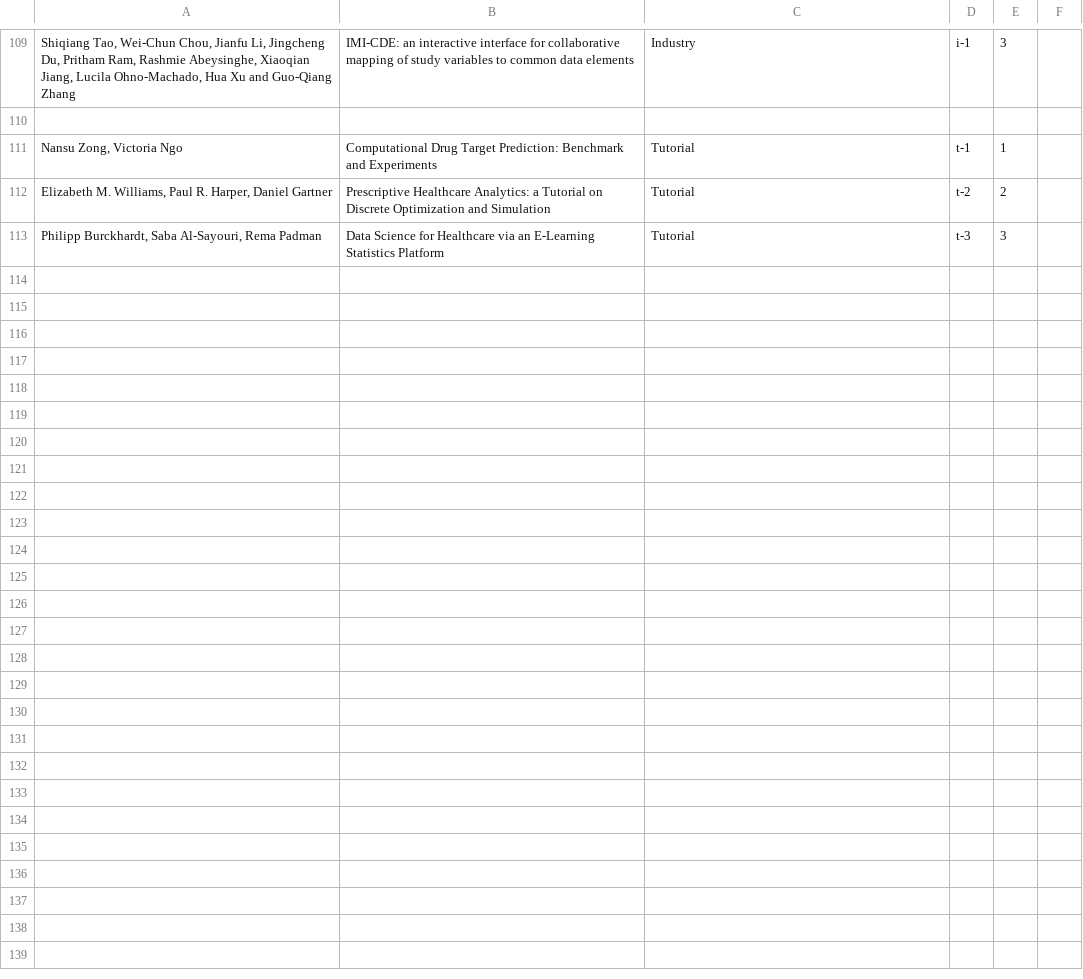
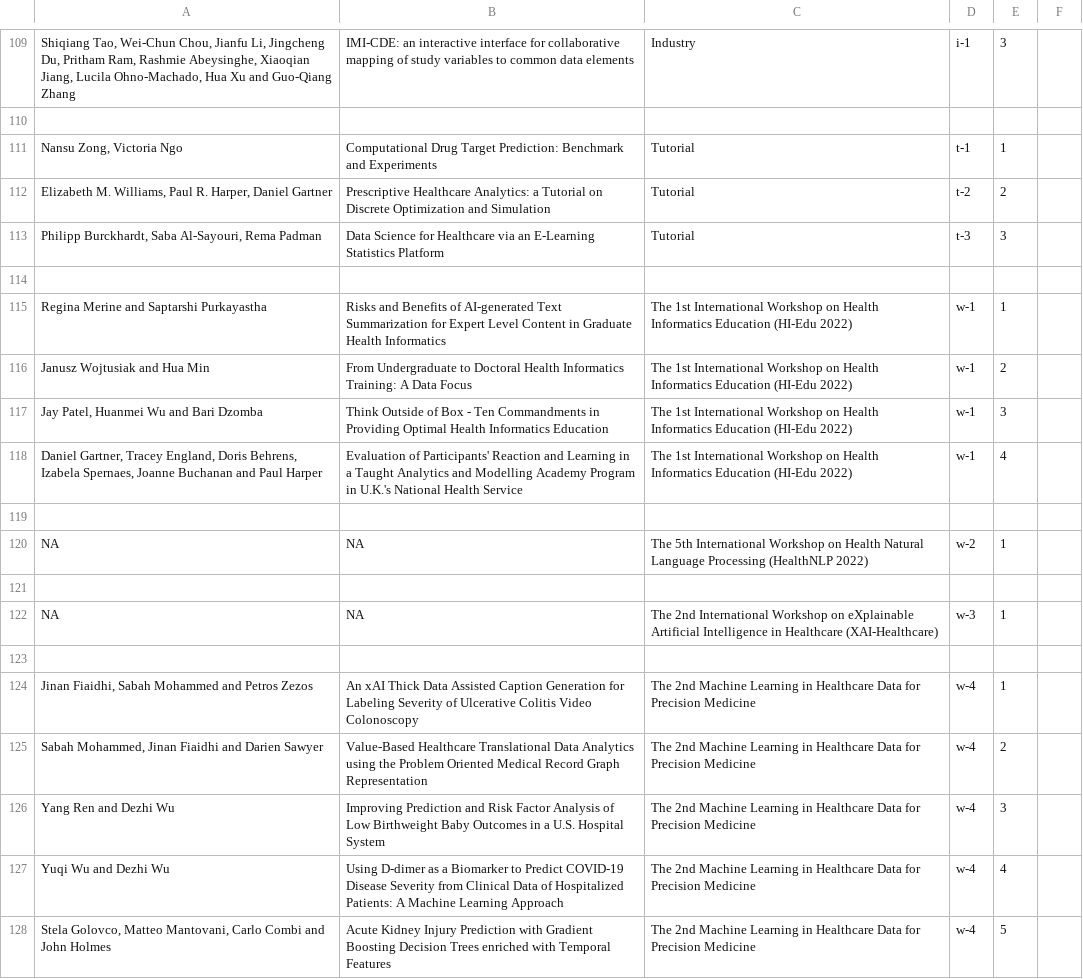
Before and after one commit to ieeeichi2024/ieeeichi2024.github.io, a CSV file: presentations.csv, drawn as a sheet; only a part is shown, gaps mark what is left out; the diff names each change by its address in the sheet, - before the commit and + after, or states it on an @@ line.

```diff
--- a/presentations.csv
+++ b/presentations.csv
+row 114: (empty)
+row 115: Regina Merine and Saptarshi Purkayastha | Risks and Benefits of AI-generated Text Summarization for Expert Level Content in Graduate Health Informatics | The 1st International Workshop on Health Informatics Education (HI-Edu 2022) | w-1 | 1
+row 116: Janusz Wojtusiak and Hua Min | From Undergraduate to Doctoral Health Informatics Training: A Data Focus | The 1st International Workshop on Health Informatics Education (HI-Edu 2022) | w-1 | 2
+row 117: Jay Patel, Huanmei Wu and Bari Dzomba | Think Outside of Box - Ten Commandments in Providing Optimal Health Informatics Education | The 1st International Workshop on Health Informatics Education (HI-Edu 2022) | w-1 | 3
+row 118: Daniel Gartner, Tracey England, Doris Behrens, Izabela Spernaes, Joanne Buchanan and Paul Harper | Evaluation of Participants' Reaction and Learning in a Taught Analytics and Modelling Academy Program in U.K.'s National Health Service | The 1st International Workshop on Health Informatics Education (HI-Edu 2022) | w-1 | 4
+row 119: (empty)
+row 120: NA | NA | The 5th International Workshop on Health Natural Language Processing (HealthNLP 2022) | w-2 | 1
+row 121: (empty)
+row 122: NA | NA | The 2nd International Workshop on eXplainable Artificial Intelligence in Healthcare (XAI-Healthcare) | w-3 | 1
+row 123: (empty)
+row 124: Jinan Fiaidhi, Sabah Mohammed and Petros Zezos | An xAI Thick Data Assisted Caption Generation for Labeling Severity of Ulcerative Colitis Video Colonoscopy | The 2nd Machine Learning in Healthcare Data for Precision Medicine | w-4 | 1
+row 125: Sabah Mohammed, Jinan Fiaidhi and Darien Sawyer | Value-Based Healthcare Translational Data Analytics using the Problem Oriented Medical Record Graph Representation | The 2nd Machine Learning in Healthcare Data for Precision Medicine | w-4 | 2
+row 126: Yang Ren and Dezhi Wu | Improving Prediction and Risk Factor Analysis of Low Birthweight Baby Outcomes in a U.S. Hospital System | The 2nd Machine Learning in Healthcare Data for Precision Medicine | w-4 | 3
+row 127: Yuqi Wu and Dezhi Wu | Using D-dimer as a Biomarker to Predict COVID-19 Disease Severity from Clinical Data of Hospitalized Patients: A Machine Learning Approach | The 2nd Machine Learning in Healthcare Data for Precision Medicine | w-4 | 4
+row 128: Stela Golovco, Matteo Mantovani, Carlo Combi and John Holmes | Acute Kidney Injury Prediction with Gradient Boosting Decision Trees enriched with Temporal Features | The 2nd Machine Learning in Healthcare Data for Precision Medicine | w-4 | 5
```
Also changed, not shown: 3 other files.
